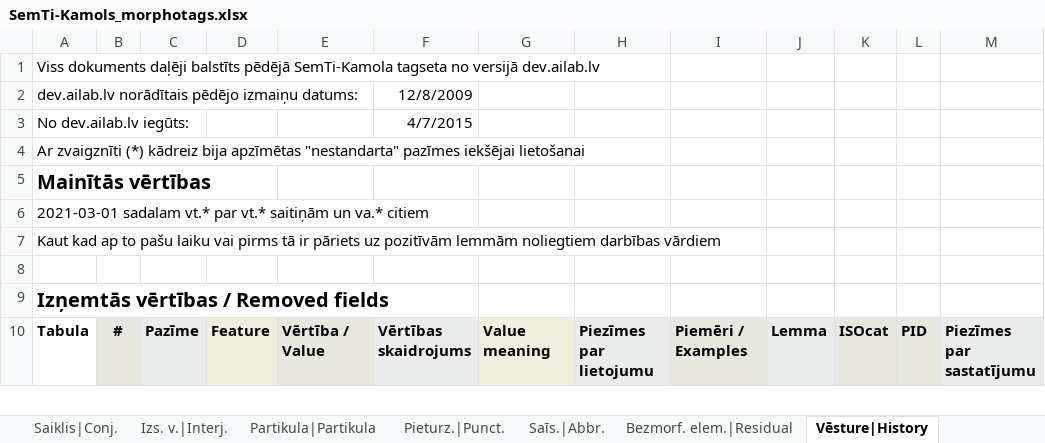
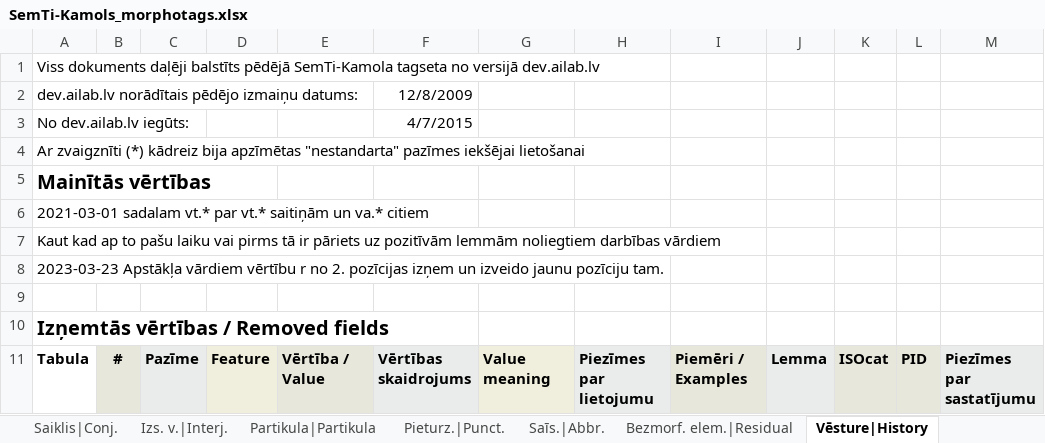
Before and after one commit to PeterisP/morphology, an Excel workbook: docs/SemTi-Kamols_morphotags.xlsx, sheet Vēsture|History, drawn as a sheet; only a part is shown; values as stored, in another font and other column widths than the file's, no borders; the diff names each change by its address in the sheet, - before the commit and + after, or states it on an @@ line.

```diff
--- a/docs/SemTi-Kamols_morphotags.xlsx (sheet Vēsture|History)
+++ b/docs/SemTi-Kamols_morphotags.xlsx (sheet Vēsture|History)
+row 8: 2023-03-23 Apstākļa vārdiem vērtību r no 2. pozīcijas izņem un izveido jaunu pozīciju tam.
```
Also changed, not shown: sheet Apstākļa v.|Adverb, 12 other files.
